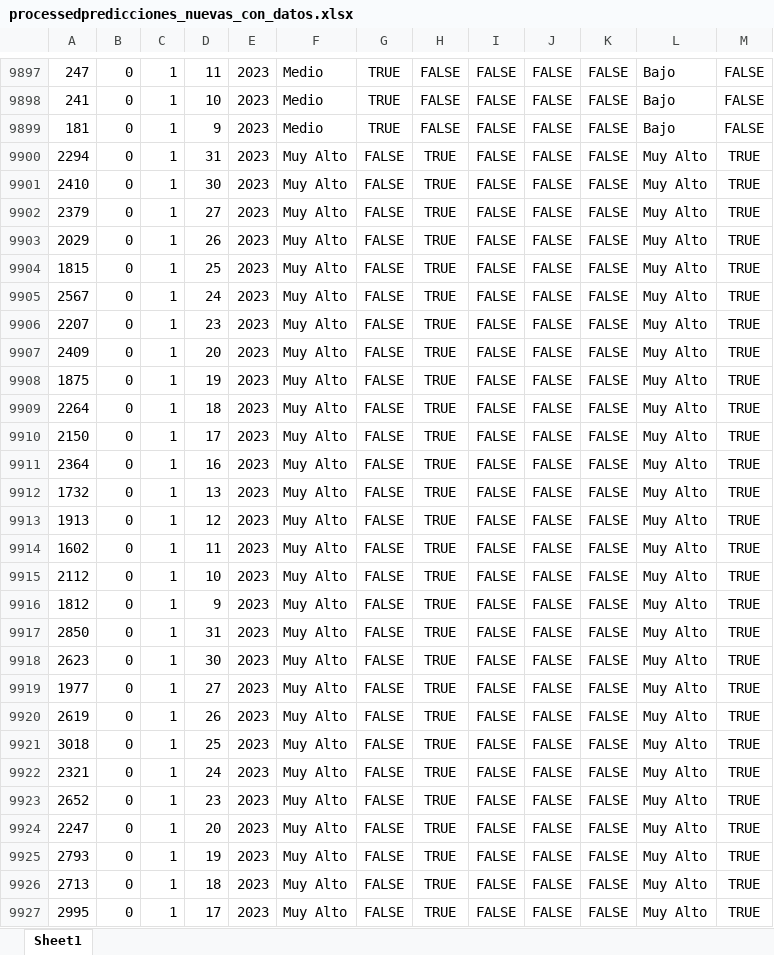
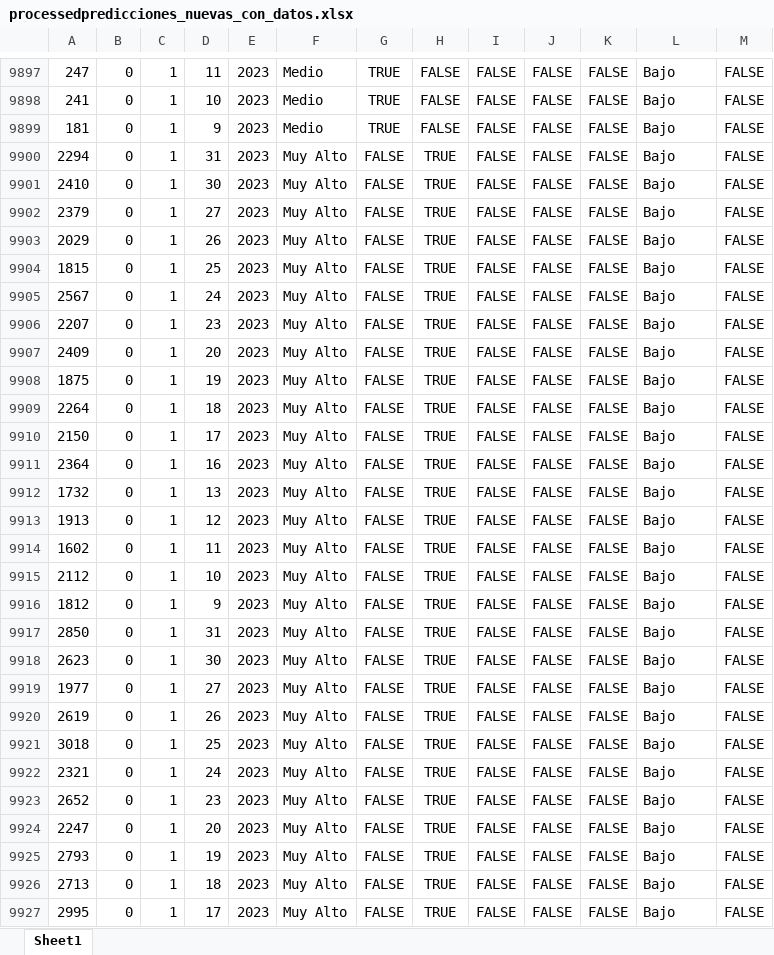
Before and after one commit to Rmontoya88/Optimizacion-y-Prediccion-de-Demanda-del-Transporte-Publico, an Excel workbook: data/processed/processedpredicciones_nuevas_con_datos.xlsx, sheet Sheet1, drawn as a sheet; only a part is shown, gaps mark what is left out; values as stored, in another font and other column widths than the file's, no borders; the diff covers the shown part only; the diff names each change by its address in the sheet, - before the commit and + after, or states it on an @@ line.

Commit message:
feat: Se hizo el cambio de extraccion de los datos en el modelo de clasificacion -Se agrego la clase de modelo de regresion

```diff
--- a/data/processed/processedpredicciones_nuevas_con_datos.xlsx (sheet Sheet1)
+++ b/data/processed/processedpredicciones_nuevas_con_datos.xlsx (sheet Sheet1)
-L9900:L9927: Muy Alto
+L9900:L9927: Bajo
-M9900:M9927: TRUE
+M9900:M9927: FALSE
```
Also changed, not shown: 1 added row, 1 removed row, 16 moved rows and 1494 edited cells elsewhere in this sheet, 3 other files.
